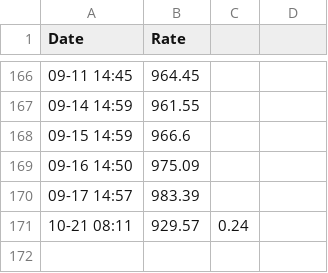
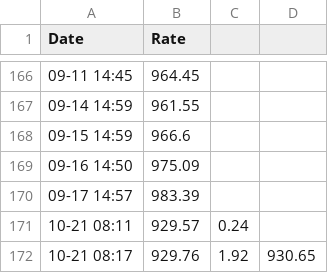
Before and after one commit to mannerlim-jpg/my-currency-bot, a CSV file: history.csv, drawn as a sheet; only a part is shown, gaps mark what is left out.

```diff
--- a/history.csv
+++ b/history.csv
@@ -171 +171,2 @@ Date,Rate
 10-21 08:11,929.57,0.24
+10-21 08:17,929.76,1.92,930.65
```
Also changed, not shown: 2 other files.
